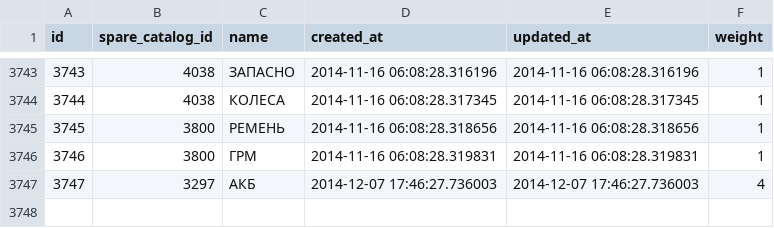
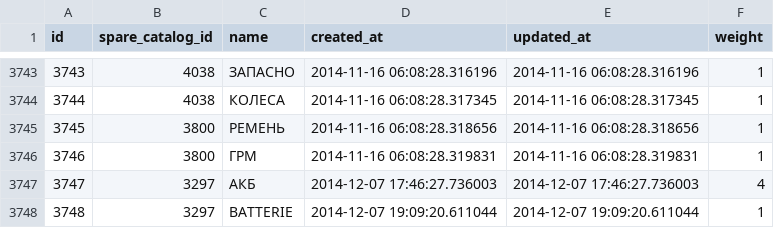
Before and after one commit to woto/yaponama_2012, a CSV file: data/spare_catalog_tokens.csv, drawn as a sheet; only a part is shown, gaps mark what is left out.

Commit message:
data

```diff
--- a/data/spare_catalog_tokens.csv
+++ b/data/spare_catalog_tokens.csv
@@ -3747 +3747,2 @@ id,spare_catalog_id,name,created_at,updated_at,weight
 3747,3297,АКБ,2014-12-07 17:46:27.736003,2014-12-07 17:46:27.736003,4
+3748,3297,BATTERIE,2014-12-07 19:09:20.611044,2014-12-07 19:09:20.611044,1
```
